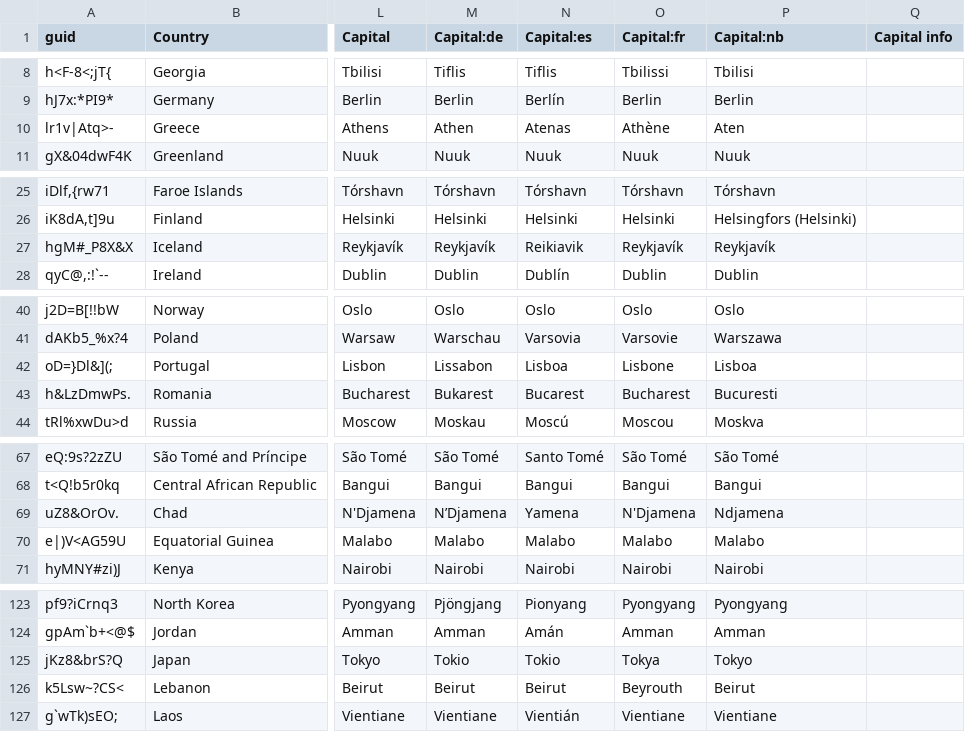
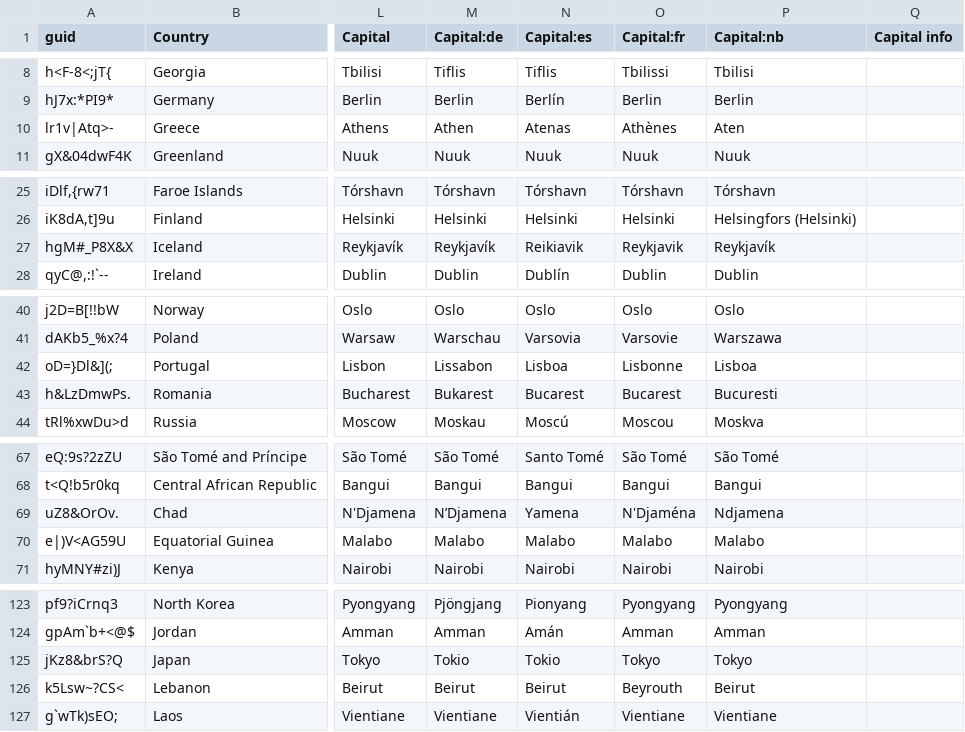
Before and after one commit to anki-geo/ultimate-geography, a CSV file: src/data.csv, drawn as a sheet; only a part is shown, gaps mark what is left out; the diff covers the shown part only; the diff names each change by its address in the sheet, - before the commit and + after, or states it on an @@ line.

Commit message:
Fix misspelled capital names in French

```diff
--- a/src/data.csv
+++ b/src/data.csv
-O10 (Capital:fr): Athène
+O10 (Capital:fr): Athènes
-O27 (Capital:fr): Reykjavík
+O27 (Capital:fr): Reykjavik
-O42 (Capital:fr): Lisbone
+O42 (Capital:fr): Lisbonne
-O43 (Capital:fr): Bucharest
+O43 (Capital:fr): Bucarest
-O69 (Capital:fr): N'Djamena
+O69 (Capital:fr): N'Djaména
-O125 (Capital:fr): Tokya
+O125 (Capital:fr): Tokyo
```
Also changed, not shown: 3 edited cells elsewhere in this file.
